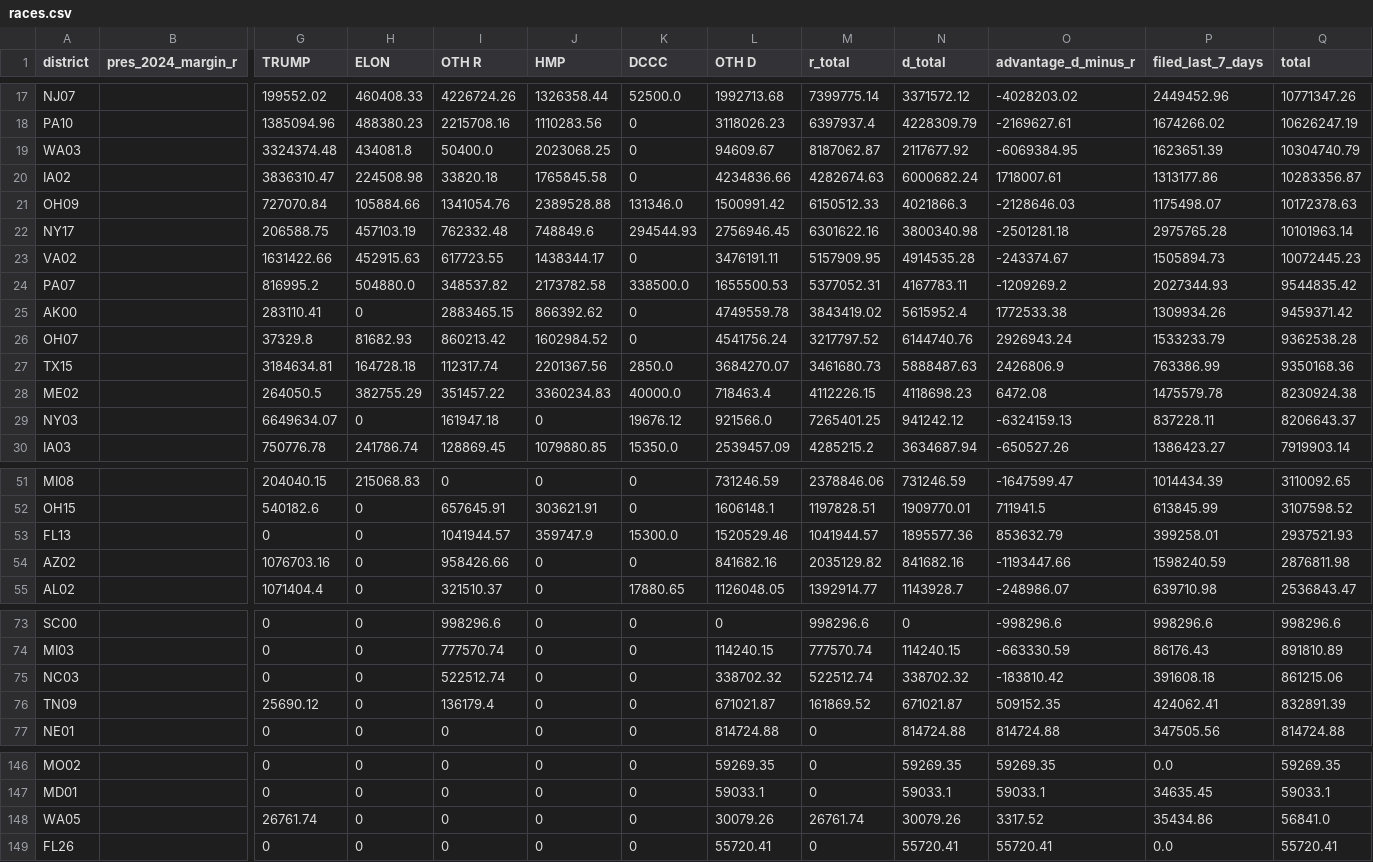
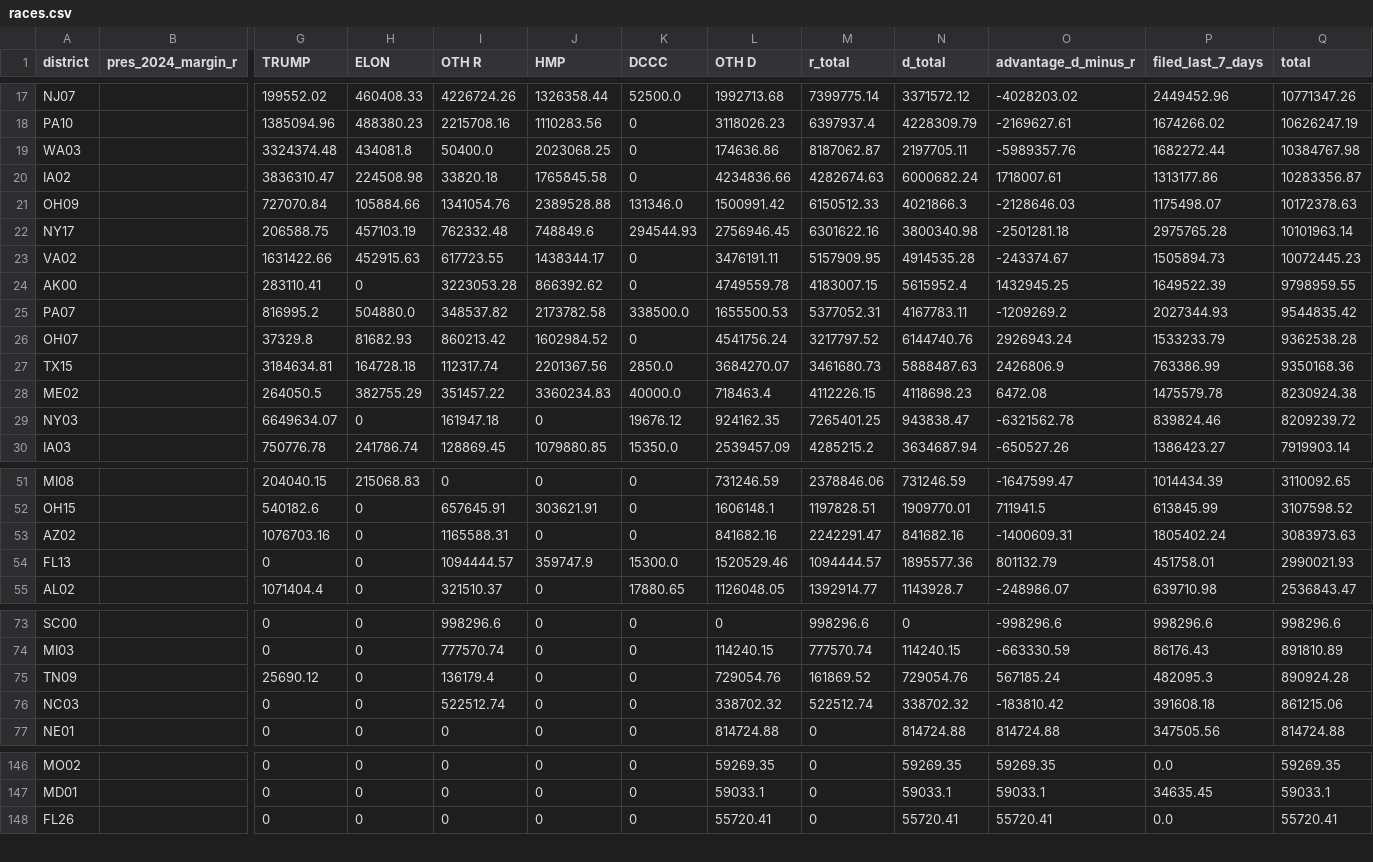
Before and after one commit to ntkutner/house-ie-tracker, a CSV file: docs/races.csv, drawn as a sheet; only a part is shown, gaps mark what is left out; removed rows and columns are numbered as before the commit, all else as after; rows hold the shown columns only; the diff covers the shown part only; the diff names each change by its address in the sheet, - before the commit and + after, or states it on an @@ line.

Commit message:
IE data update 2026-10-15 19:50 UTC

```diff
--- a/docs/races.csv
+++ b/docs/races.csv
-L19 (OTH D): 94609.67
+L19 (OTH D): 174636.86
-N19 (d_total): 2117677.92
+N19 (d_total): 2197705.11
-O19 (advantage_d_minus_r): -6069384.95
+O19 (advantage_d_minus_r): -5989357.76
-P19 (filed_last_7_days): 1623651.39
+P19 (filed_last_7_days): 1682272.44
-Q19 (total): 10304740.79
+Q19 (total): 10384767.98
+row 24: AK00 |  | 283110.41 | 0 | 3223053.28 | 866392.62 | 0 | 4749559.78 | 4183007.15 | 5615952.4 | 1432945.25 | 1649522.39 | 9798959.55
-row 25: AK00 |  | 283110.41 | 0 | 2883465.15 | 866392.62 | 0 | 4749559.78 | 3843419.02 | 5615952.4 | 1772533.38 | 1309934.26 | 9459371.42
-L29 (OTH D): 921566.0
+L29 (OTH D): 924162.35
-N29 (d_total): 941242.12
+N29 (d_total): 943838.47
-O29 (advantage_d_minus_r): -6324159.13
+O29 (advantage_d_minus_r): -6321562.78
-P29 (filed_last_7_days): 837228.11
+P29 (filed_last_7_days): 839824.46
-Q29 (total): 8206643.37
+Q29 (total): 8209239.72
-row 53: FL13 |  | 0 | 0 | 1041944.57 | 359747.9 | 15300.0 | 1520529.46 | 1041944.57 | 1895577.36 | 853632.79 | 399258.01 | 2937521.93
-I53 (OTH R): 958426.66
+I53 (OTH R): 1165588.31
-M53 (r_total): 2035129.82
+M53 (r_total): 2242291.47
-O53 (advantage_d_minus_r): -1193447.66
+O53 (advantage_d_minus_r): -1400609.31
-P53 (filed_last_7_days): 1598240.59
+P53 (filed_last_7_days): 1805402.24
-Q53 (total): 2876811.98
+Q53 (total): 3083973.63
+row 54: FL13 |  | 0 | 0 | 1094444.57 | 359747.9 | 15300.0 | 1520529.46 | 1094444.57 | 1895577.36 | 801132.79 | 451758.01 | 2990021.93
+row 75: TN09 |  | 25690.12 | 0 | 136179.4 | 0 | 0 | 729054.76 | 161869.52 | 729054.76 | 567185.24 | 482095.3 | 890924.28
-row 76: TN09 |  | 25690.12 | 0 | 136179.4 | 0 | 0 | 671021.87 | 161869.52 | 671021.87 | 509152.35 | 424062.41 | 832891.39
-row 148: WA05 |  | 26761.74 | 0 | 0 | 0 | 0 | 30079.26 | 26761.74 | 30079.26 | 3317.52 | 35434.86 | 56841.0
```
Also changed, not shown: 1 added row and 5 edited cells elsewhere in this file, 18 other files.
